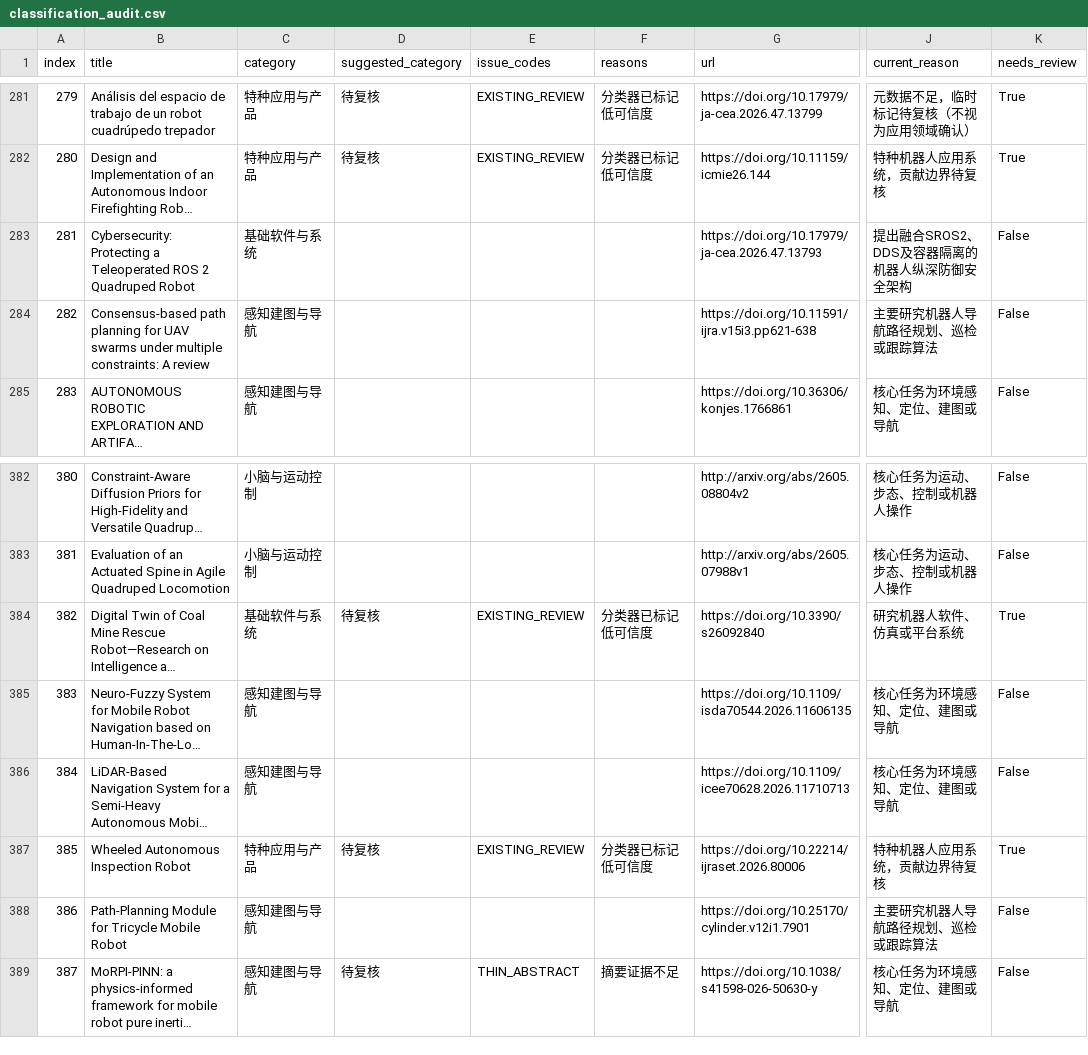
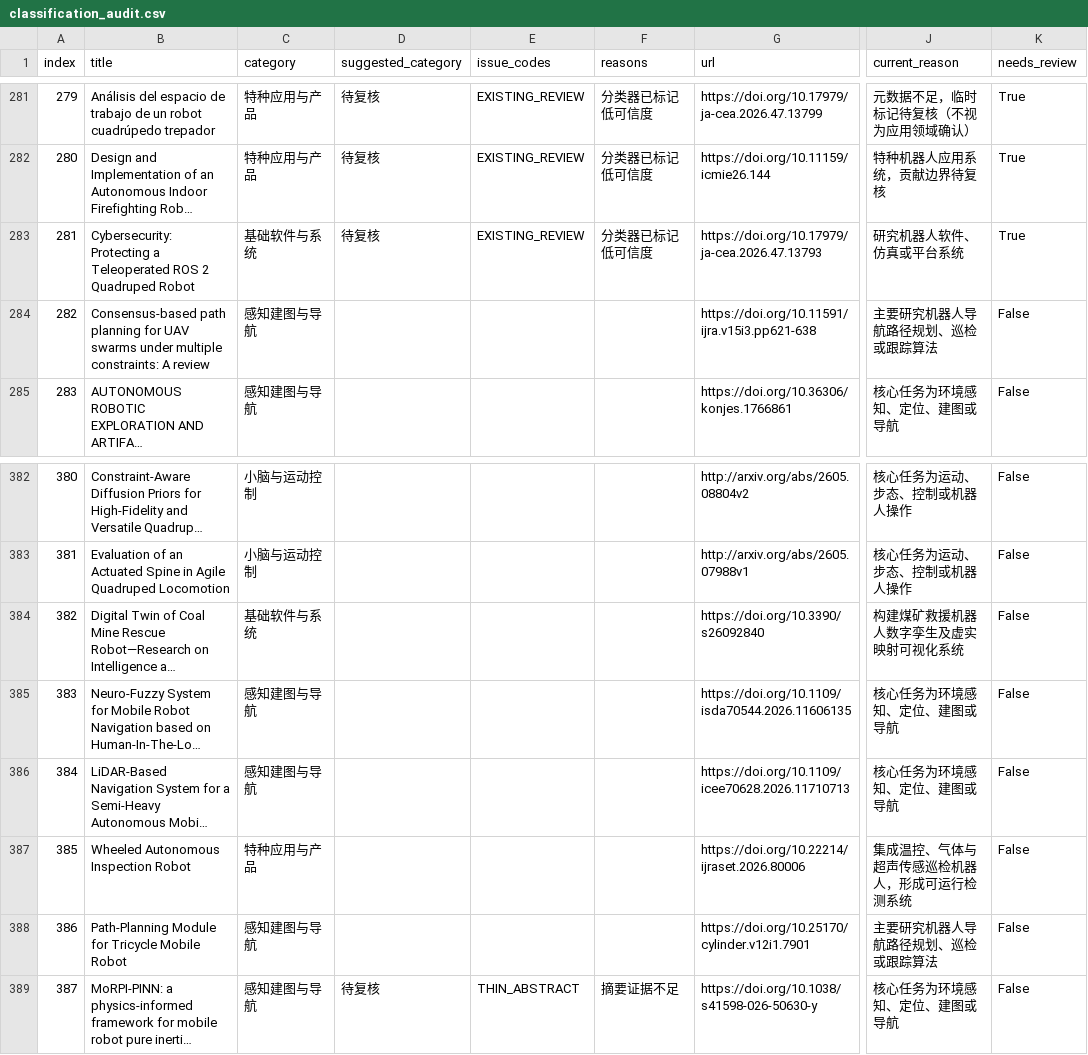
Before and after one commit to 754wu/special-robot-radar, a CSV file: docs/classification_audit.csv, drawn as a sheet; only a part is shown, gaps mark what is left out; long unchanged cells end in …; the diff names each change by its address in the sheet, - before the commit and + after, or states it on an @@ line.

```diff
--- a/docs/classification_audit.csv
+++ b/docs/classification_audit.csv
-D283 (suggested_category): (empty)
+D283 (suggested_category): 待复核
-E283 (issue_codes): (empty)
+E283 (issue_codes): EXISTING_REVIEW
-F283 (reasons): (empty)
+F283 (reasons): 分类器已标记低可信度
-J283 (current_reason): 提出融合SROS2、DDS及容器隔离的机器人纵深防御安全架构
+J283 (current_reason): 研究机器人软件、仿真或平台系统
-K283 (needs_review): False
+K283 (needs_review): True
-D384 (suggested_category): 待复核
+D384 (suggested_category): (empty)
-E384 (issue_codes): EXISTING_REVIEW
+E384 (issue_codes): (empty)
-F384 (reasons): 分类器已标记低可信度
+F384 (reasons): (empty)
-J384 (current_reason): 研究机器人软件、仿真或平台系统
+J384 (current_reason): 构建煤矿救援机器人数字孪生及虚实映射可视化系统
-K384 (needs_review): True
+K384 (needs_review): False
-D387 (suggested_category): 待复核
+D387 (suggested_category): (empty)
-E387 (issue_codes): EXISTING_REVIEW
+E387 (issue_codes): (empty)
-F387 (reasons): 分类器已标记低可信度
+F387 (reasons): (empty)
-J387 (current_reason): 特种机器人应用系统，贡献边界待复核
+J387 (current_reason): 集成温控、气体与超声传感巡检机器人，形成可运行检测系统
-K387 (needs_review): True
+K387 (needs_review): False
```
Also changed, not shown: 8 other files.
